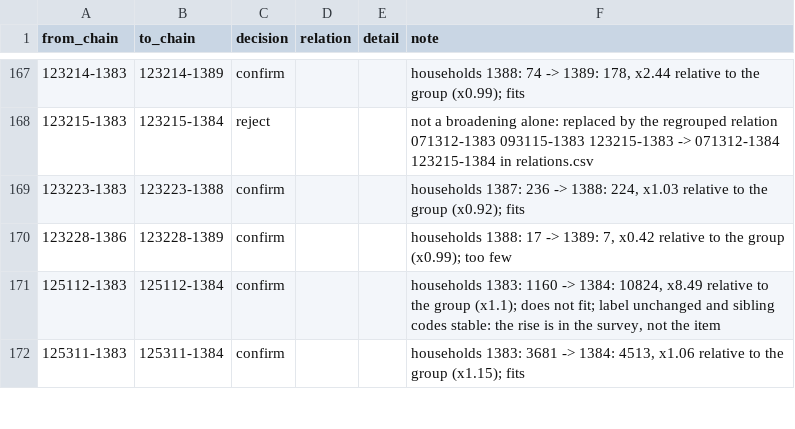
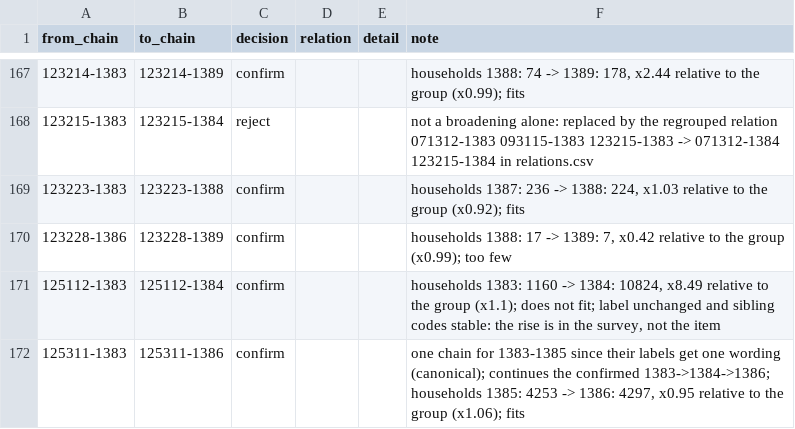
Before and after one commit to Open-Data-for-Iran/HIESIR-Codebook, a CSV file: curated/3_items/links.csv, drawn as a sheet; only a part is shown, gaps mark what is left out; the diff covers the shown part only.

```diff
--- a/curated/3_items/links.csv
+++ b/curated/3_items/links.csv
@@ -171,2 +171,2 @@
 125112-1383,125112-1384,confirm,,,"households 1383: 1160 -> 1384: 10824, x8.49 relative to the group (x1.1); does not fit; label unchanged and sibling codes stable: the rise is in the survey, not the item"
-125311-1383,125311-1384,confirm,,,"households 1383: 3681 -> 1384: 4513, x1.06 relative to the group (x1.15); fits"
+125311-1383,125311-1386,confirm,,,"one chain for 1383-1385 since their labels get one wording (canonical); continues the confirmed 1383->1384->1386; households 1385: 4253 -> 1386: 4297, x0.95 relative to the group (x1.06); fits"
```
Also changed, not shown: 3 added rows and 4 removed rows elsewhere in this file, output/2_corrected/questionnaire_1383.csv, output/2_corrected/questionnaire_1384.csv, 46 other files.
